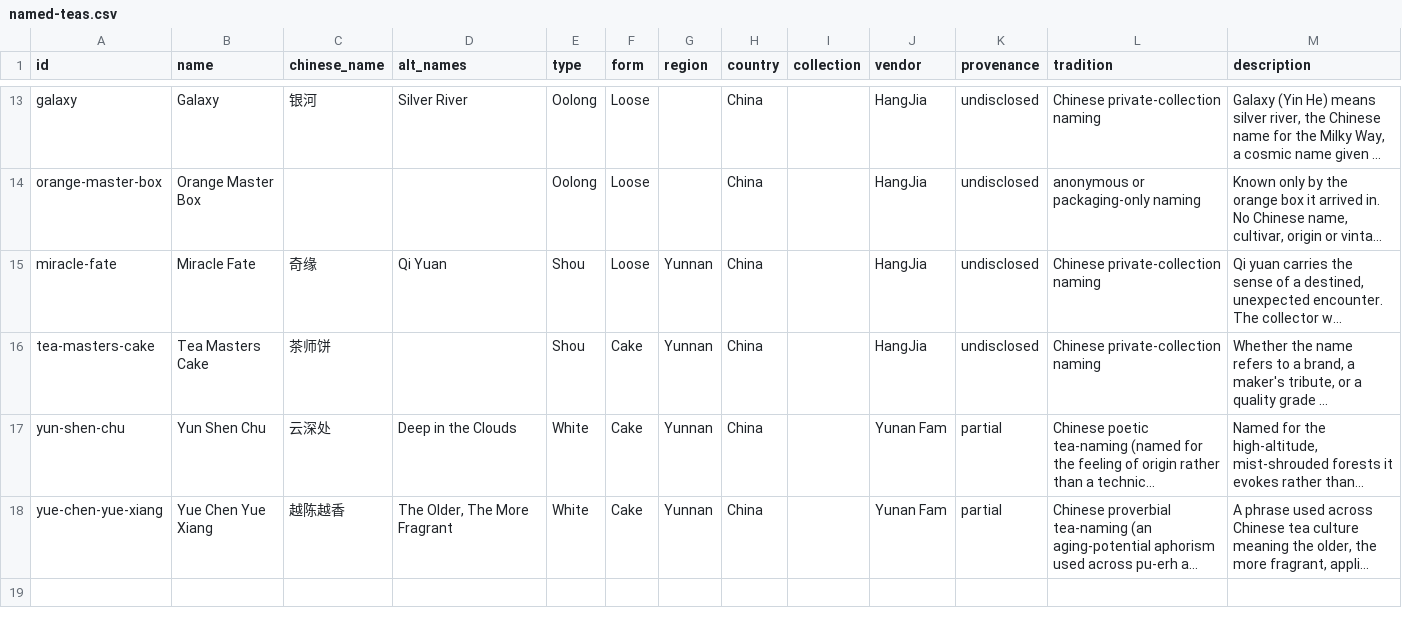
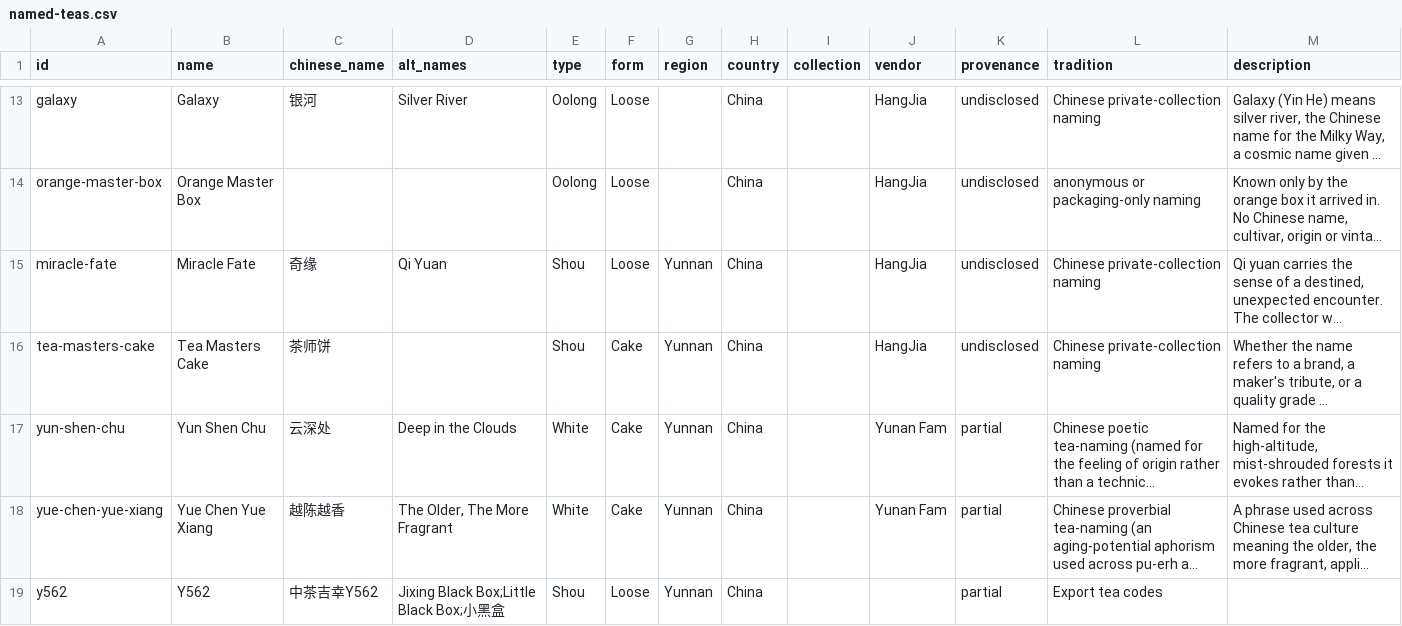
Before and after one commit to storyoftheleaf/teajia, a CSV file: data/tea-wisdom-source/named-teas.csv, drawn as a sheet; only a part is shown, gaps mark what is left out; long unchanged cells end in …; the diff names each change by its address in the sheet, - before the commit and + after, or states it on an @@ line.

Commit message:
Lead confirmed tea listings with their sourced history in Wisdom

```diff
--- a/data/tea-wisdom-source/named-teas.csv
+++ b/data/tea-wisdom-source/named-teas.csv
+row 19: y562 | Y562 | 中茶吉幸Y562 | Jixing Black Box;Little Black Box;小黑盒 | Shou | Loose | Yunnan | China |  |  | partial | Export tea codes
```
Also changed, not shown: 41 other files.
